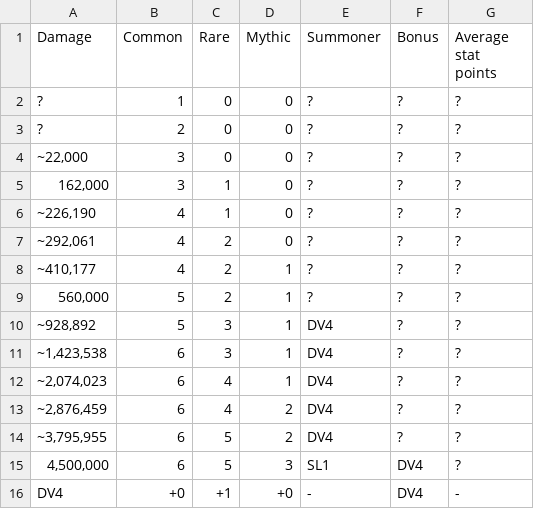
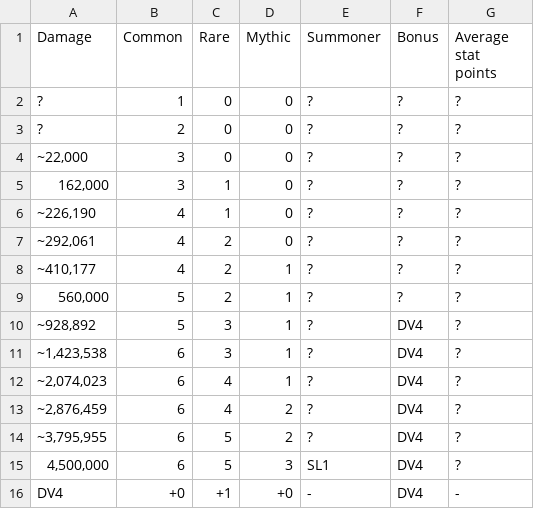
Before and after one commit to Matrix4348/Dragons-of-the-Void---Raid-Loot-Tiers, a CSV file: community-gathered data/Loot tiers and drop data/Regular raids/Maroon Cannoneers/Easy.csv, drawn as a sheet.

Commit message:
Update Easy.csv

```diff
--- a/community-gathered data/Loot tiers and drop data/Regular raids/Maroon Cannoneers/Easy.csv
+++ b/community-gathered data/Loot tiers and drop data/Regular raids/Maroon Cannoneers/Easy.csv
@@ -9,7 +9,7 @@ Damage,Common,Rare,Mythic,Summoner,Bonus,Average stat points
 "560,000",5,2,1,?,?,?
-"~928,892",5,3,1,DV4,?,?
-"~1,423,538",6,3,1,DV4,?,?
-"~2,074,023",6,4,1,DV4,?,?
-"~2,876,459",6,4,2,DV4,?,?
-"~3,795,955",6,5,2,DV4,?,?
+"~928,892",5,3,1,?,DV4,?
+"~1,423,538",6,3,1,?,DV4,?
+"~2,074,023",6,4,1,?,DV4,?
+"~2,876,459",6,4,2,?,DV4,?
+"~3,795,955",6,5,2,?,DV4,?
 "4,500,000",6,5,3,SL1,DV4,?
```
